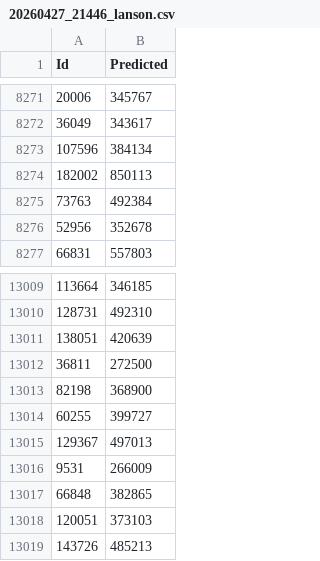
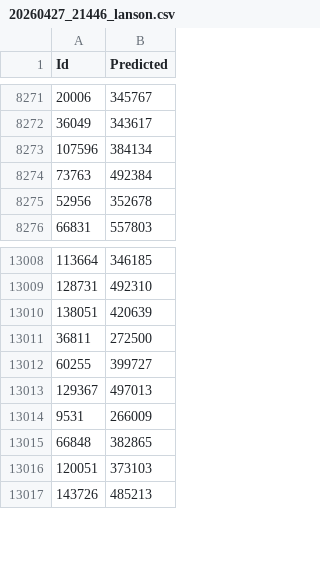
Before and after one commit to tehmenghai/regression-challenge-hdb-price, a CSV file: outputs/submissions/Team Submission/20260427_21446_lanson.csv, drawn as a sheet; only a part is shown, gaps mark what is left out; the diff names each change by its address in the sheet, - before the commit and + after, or states it on an @@ line.

```diff
--- a/outputs/submissions/Team Submission/20260427_21446_lanson.csv
+++ b/outputs/submissions/Team Submission/20260427_21446_lanson.csv
-row 8274: 182002 | 850113
-row 13013: 82198 | 368900
```
Also changed, not shown: outputs/submissions/Team Submission/20260427_21035_lanson.csv, outputs/submissions/Team Submission/20260427_22094_likhong.csv, 17 other files.
